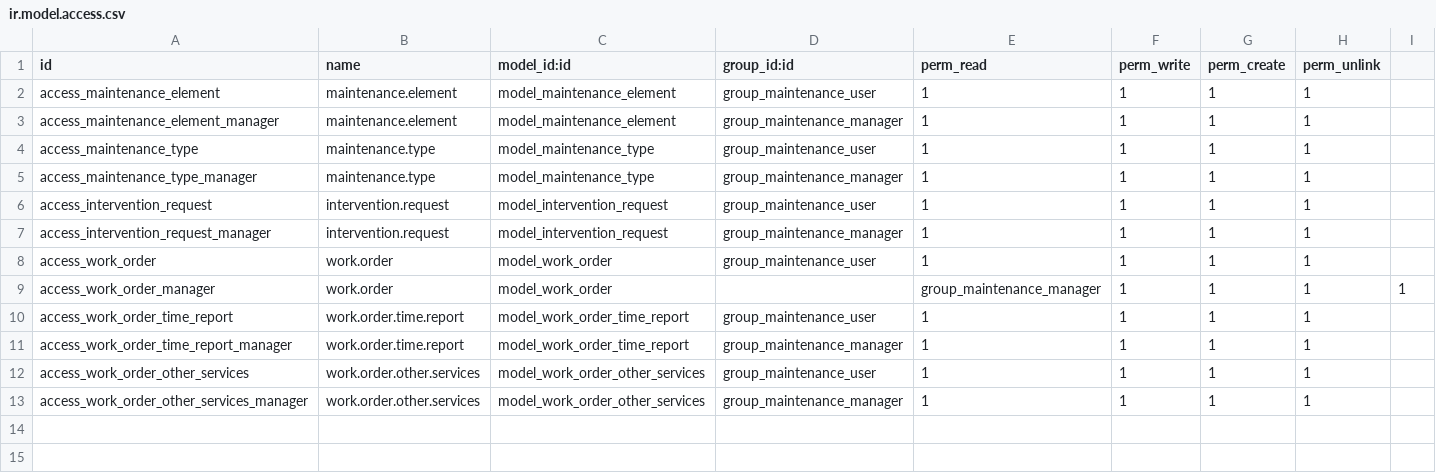
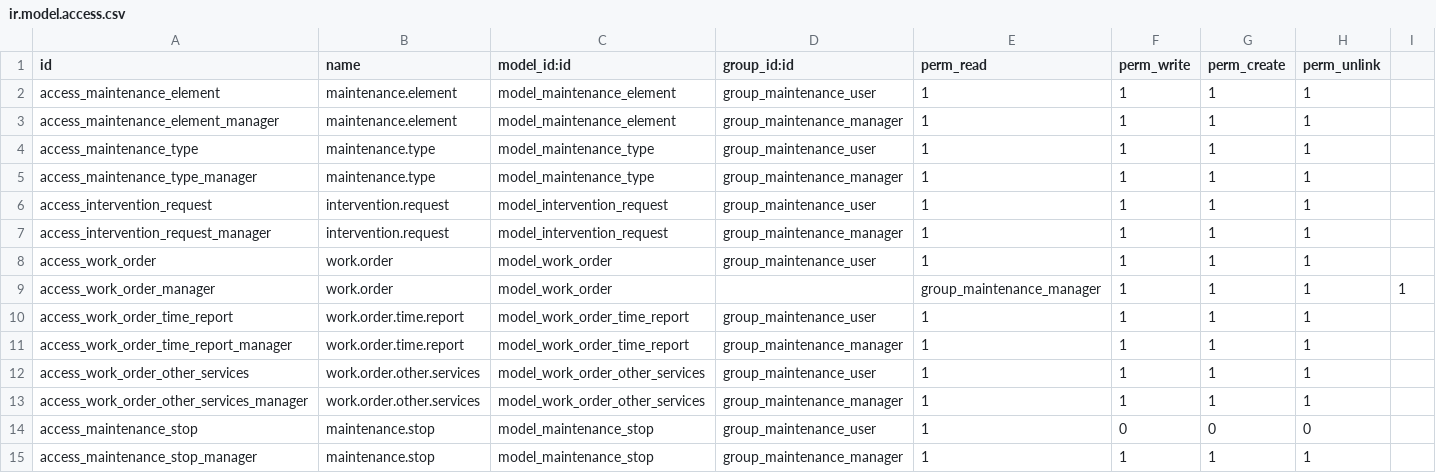
Before and after one commit to Pexego/PXGO_00049_2013_PCG, a CSV file: project-addons/maintenance/security/ir.model.access.csv, drawn as a sheet.

Commit message:
[IMP] maintenance: Añadimos el modelo de paradas

```diff
--- a/project-addons/maintenance/security/ir.model.access.csv
+++ b/project-addons/maintenance/security/ir.model.access.csv
@@ -13 +13,3 @@ access_work_order_other_services,work.order.other.services,model_work_order_othe
 access_work_order_other_services_manager,work.order.other.services,model_work_order_other_services,group_maintenance_manager,1,1,1,1
+access_maintenance_stop,maintenance.stop,model_maintenance_stop,group_maintenance_user,1,0,0,0
+access_maintenance_stop_manager,maintenance.stop,model_maintenance_stop,group_maintenance_manager,1,1,1,1
```
Also changed, not shown: 10 other files.
